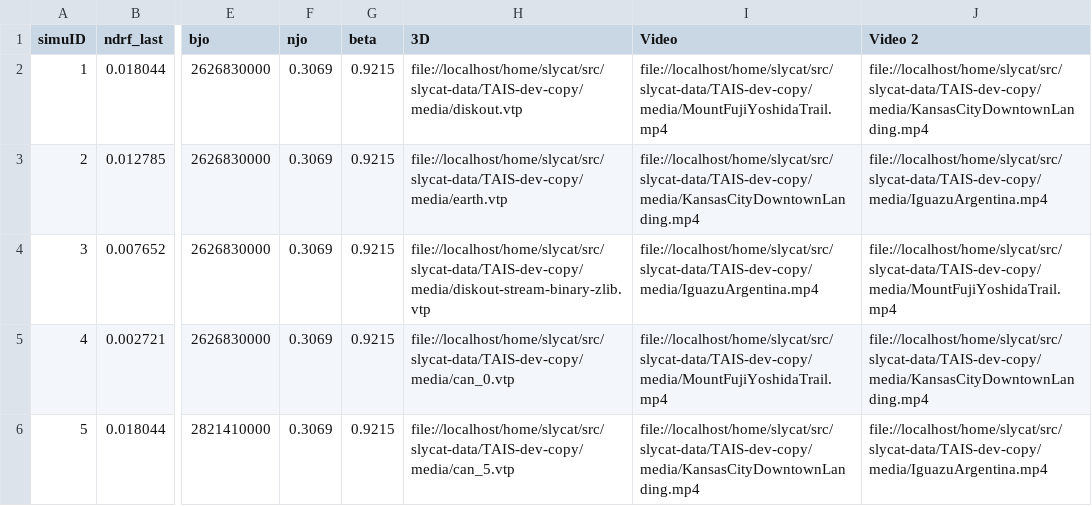
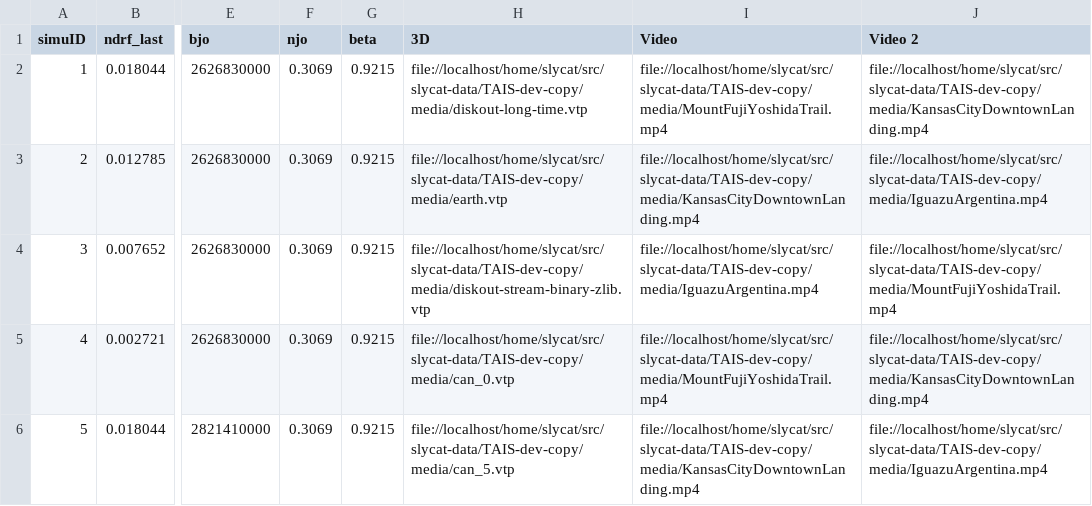
Before and after one commit to sandialabs/slycat-data, a CSV file: TAIS-dev-copy/various_media_test_data_table.csv, drawn as a sheet; only a part is shown, gaps mark what is left out; the diff names each change by its address in the sheet, - before the commit and + after, or states it on an @@ line.

Commit message:
Add long TimeValue test file

```diff
--- a/TAIS-dev-copy/various_media_test_data_table.csv
+++ b/TAIS-dev-copy/various_media_test_data_table.csv
-H2 (3D): file://localhost/home/slycat/src/slycat-data/TAIS-dev-copy/media/diskout.vtp
+H2 (3D): file://localhost/home/slycat/src/slycat-data/TAIS-dev-copy/media/diskout-long-time.vtp
```
Also changed, not shown: 1 other file.
